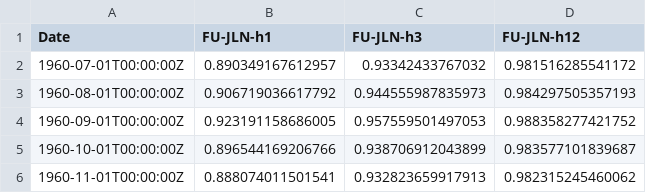
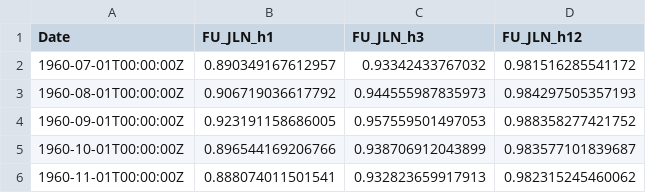
Before and after one commit to jpadilse/Undergraduate_Thesis, a CSV file: index/Data/Input/FinancialUncertaintyJLN.csv, drawn as a sheet; only a part is shown.

```diff
--- a/index/Data/Input/FinancialUncertaintyJLN.csv
+++ b/index/Data/Input/FinancialUncertaintyJLN.csv
@@ -1,2 +1,2 @@
-Date,FU-JLN-h1,FU-JLN-h3,FU-JLN-h12
+Date,FU_JLN_h1,FU_JLN_h3,FU_JLN_h12
 1960-07-01T00:00:00Z,0.890349167612957,0.93342433767032,0.981516285541172
```
Also changed, not shown: index/Data/Input/MPU-BBD.csv, index/Data/Input/MPU-HRS.csv, 3 other files.
